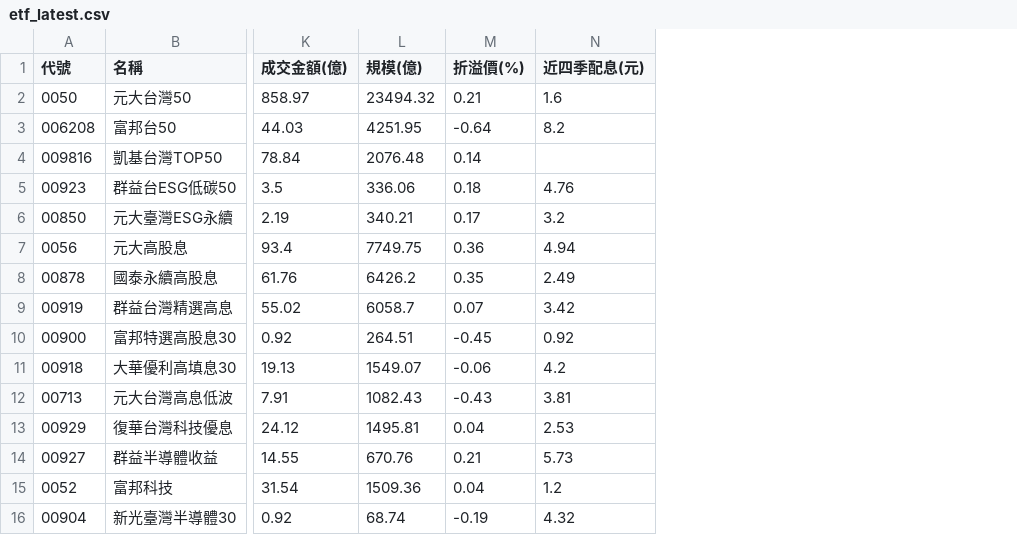
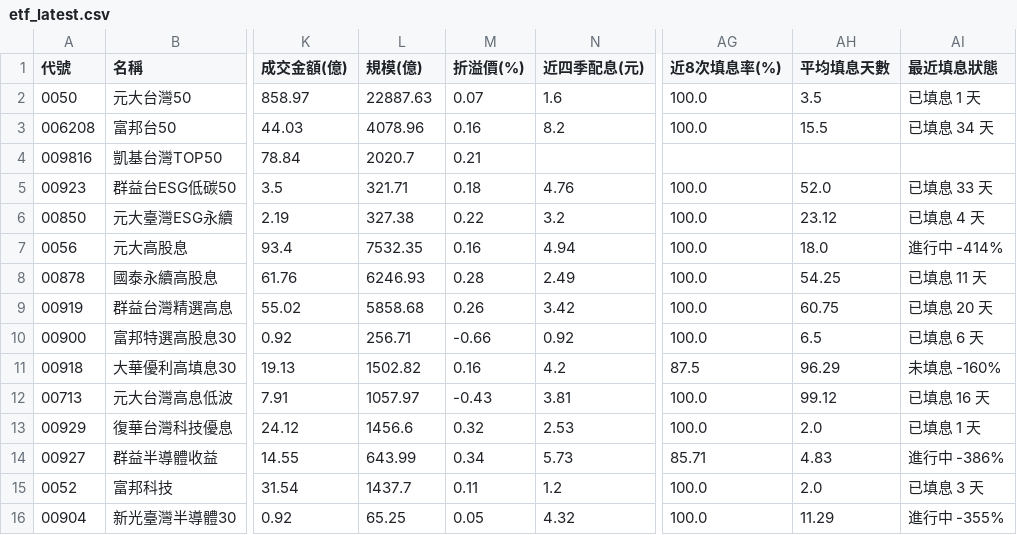
Before and after one commit to jasonlin777/-tw-stock-dashboard, a CSV file: output/etf_latest.csv, drawn as a sheet; only a part is shown, gaps mark what is left out; the diff covers the shown part only; the diff names each change by its address in the sheet, - before the commit and + after, or states it on an @@ line.

```diff
--- a/output/etf_latest.csv
+++ b/output/etf_latest.csv
+column AG (近8次填息率(%)), rows 2-16: 100.0 | 100.0 |  | 100.0 | 100.0 | 100.0 | 100.0 | 100.0 | 100.0 | 87.5 | 100.0 | 100.0 | 85.71 | 100.0 | 100.0
+column AH (平均填息天數), rows 2-16: 3.5 | 15.5 |  | 52.0 | 23.12 | 18.0 | 54.25 | 60.75 | 6.5 | 96.29 | 99.12 | 2.0 | 4.83 | 2.0 | 11.29
+column AI (最近填息狀態), rows 2-16: 已填息 1 天 | 已填息 34 天 |  | 已填息 33 天 | 已填息 4 天 | 進行中 -414% | 已填息 11 天 | 已填息 20 天 | 已填息 6 天 | 未填息 -160% | 已填息 16 天 | 已填息 1 天 | 進行中 -386% | 已填息 3 天 | 進行中 -355%
-L2 (規模(億)): 23494.32
+L2 (規模(億)): 22887.63
-M2 (折溢價(%)): 0.21
+M2 (折溢價(%)): 0.07
-L3 (規模(億)): 4251.95
+L3 (規模(億)): 4078.96
-M3 (折溢價(%)): -0.64
+M3 (折溢價(%)): 0.16
-L4 (規模(億)): 2076.48
+L4 (規模(億)): 2020.7
-M4 (折溢價(%)): 0.14
+M4 (折溢價(%)): 0.21
-L5 (規模(億)): 336.06
+L5 (規模(億)): 321.71
-L6 (規模(億)): 340.21
+L6 (規模(億)): 327.38
-M6 (折溢價(%)): 0.17
+M6 (折溢價(%)): 0.22
-L7 (規模(億)): 7749.75
+L7 (規模(億)): 7532.35
-M7 (折溢價(%)): 0.36
+M7 (折溢價(%)): 0.16
-L8 (規模(億)): 6426.2
+L8 (規模(億)): 6246.93
-M8 (折溢價(%)): 0.35
+M8 (折溢價(%)): 0.28
-L9 (規模(億)): 6058.7
+L9 (規模(億)): 5858.68
-M9 (折溢價(%)): 0.07
+M9 (折溢價(%)): 0.26
-L10 (規模(億)): 264.51
+L10 (規模(億)): 256.71
-M10 (折溢價(%)): -0.45
+M10 (折溢價(%)): -0.66
-L11 (規模(億)): 1549.07
+L11 (規模(億)): 1502.82
-M11 (折溢價(%)): -0.06
+M11 (折溢價(%)): 0.16
-L12 (規模(億)): 1082.43
+L12 (規模(億)): 1057.97
-L13 (規模(億)): 1495.81
+L13 (規模(億)): 1456.6
-M13 (折溢價(%)): 0.04
+M13 (折溢價(%)): 0.32
-L14 (規模(億)): 670.76
+L14 (規模(億)): 643.99
-M14 (折溢價(%)): 0.21
+M14 (折溢價(%)): 0.34
-L15 (規模(億)): 1509.36
+L15 (規模(億)): 1437.7
-M15 (折溢價(%)): 0.04
+M15 (折溢價(%)): 0.11
-L16 (規模(億)): 68.74
+L16 (規模(億)): 65.25
-M16 (折溢價(%)): -0.19
+M16 (折溢價(%)): 0.05
```
Also changed, not shown: 9 edited cells elsewhere in this file, 1 other file.
